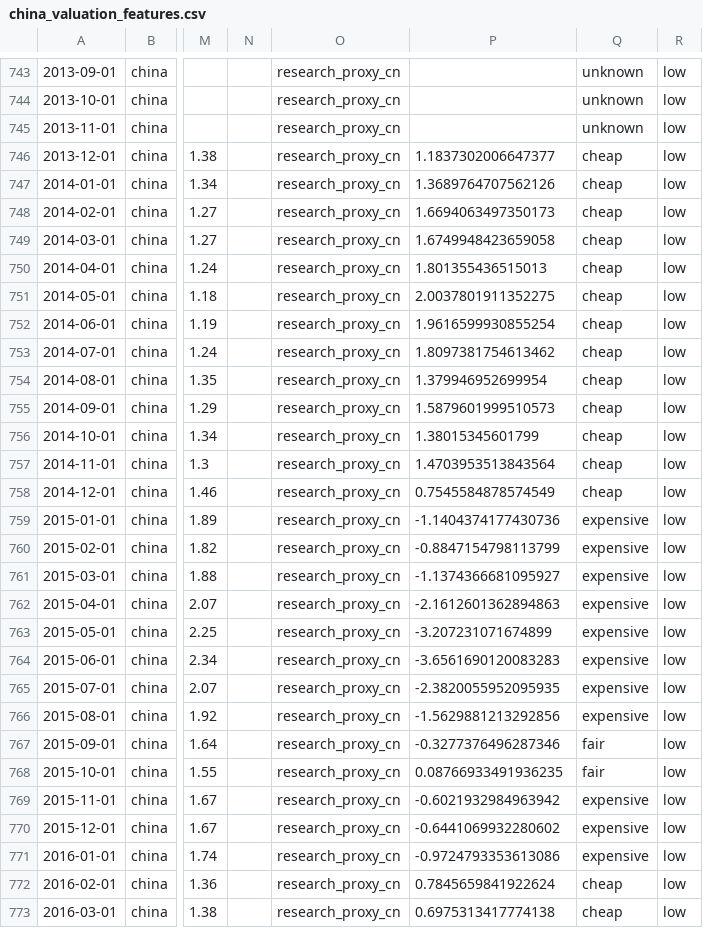
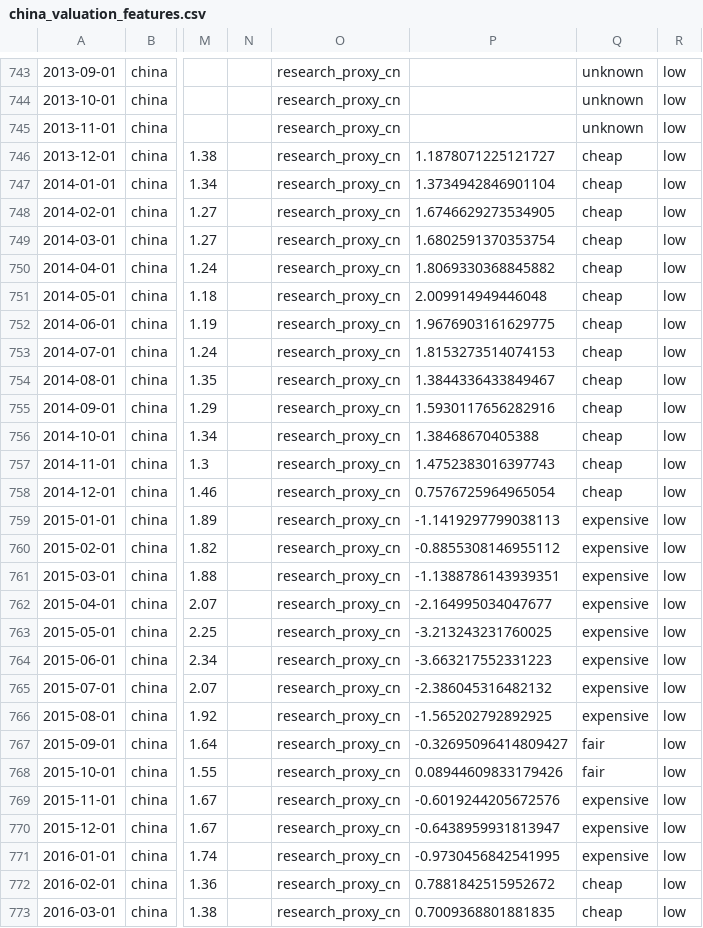
Before and after one commit to Ethan4Zhou/Global-Macro-Monitor, a CSV file: data/processed/china_valuation_features.csv, drawn as a sheet; only a part is shown, gaps mark what is left out; the diff covers the shown part only; the diff names each change by its address in the sheet, - before the commit and + after, or states it on an @@ line.

```diff
--- a/data/processed/china_valuation_features.csv
+++ b/data/processed/china_valuation_features.csv
-P746: 1.1837302006647377
+P746: 1.1878071225121727
-P747: 1.3689764707562126
+P747: 1.3734942846901104
-P748: 1.6694063497350173
+P748: 1.6746629273534905
-P749: 1.6749948423659058
+P749: 1.6802591370353754
-P750: 1.801355436515013
+P750: 1.8069330368845882
-P751: 2.0037801911352275
+P751: 2.009914949446048
-P752: 1.9616599930855254
+P752: 1.9676903161629775
-P753: 1.8097381754613462
+P753: 1.8153273514074153
-P754: 1.379946952699954
+P754: 1.3844336433849467
-P755: 1.5879601999510573
+P755: 1.5930117656282916
-P756: 1.38015345601799
+P756: 1.38468670405388
-P757: 1.4703953513843564
+P757: 1.4752383016397743
-P758: 0.7545584878574549
+P758: 0.7576725964965054
-P759: -1.1404374177430736
+P759: -1.1419297799038113
-P760: -0.8847154798113799
+P760: -0.8855308146955112
-P761: -1.1374366681095927
+P761: -1.1388786143939351
-P762: -2.1612601362894863
+P762: -2.164995034047677
-P763: -3.207231071674899
+P763: -3.213243231760025
-P764: -3.6561690120083283
+P764: -3.663217552331223
-P765: -2.3820055952095935
+P765: -2.386045316482132
-P766: -1.5629881213292856
+P766: -1.565202792892925
-P767: -0.3277376496287346
+P767: -0.32695096414809427
-P768: 0.08766933491936235
+P768: 0.08944609833179426
-P769: -0.6021932984963942
+P769: -0.6019244205672576
-P770: -0.6441069932280602
+P770: -0.6438959931813947
-P771: -0.9724793353613086
+P771: -0.9730456842541995
-P772: 0.7845659841922624
+P772: 0.7881842515952672
-P773: 0.6975313417774138
+P773: 0.7009368801881835
```
Also changed, not shown: 1 added row and 125 edited cells elsewhere in this file, data/processed/china_macro_regimes.csv, data/processed/consensus_diagnostics.csv, 30 other files.
